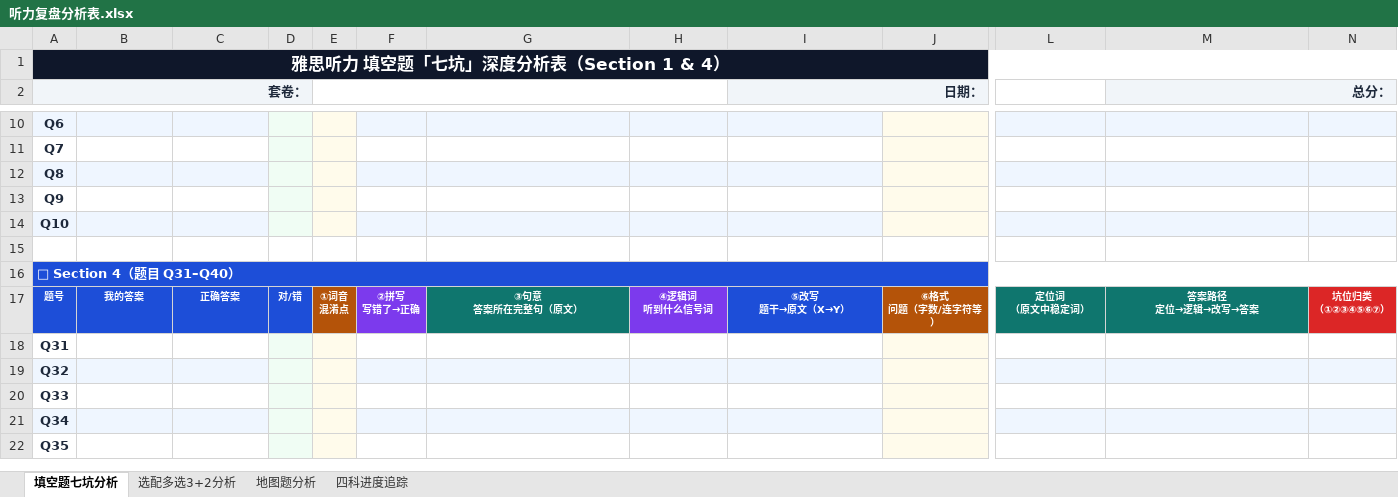
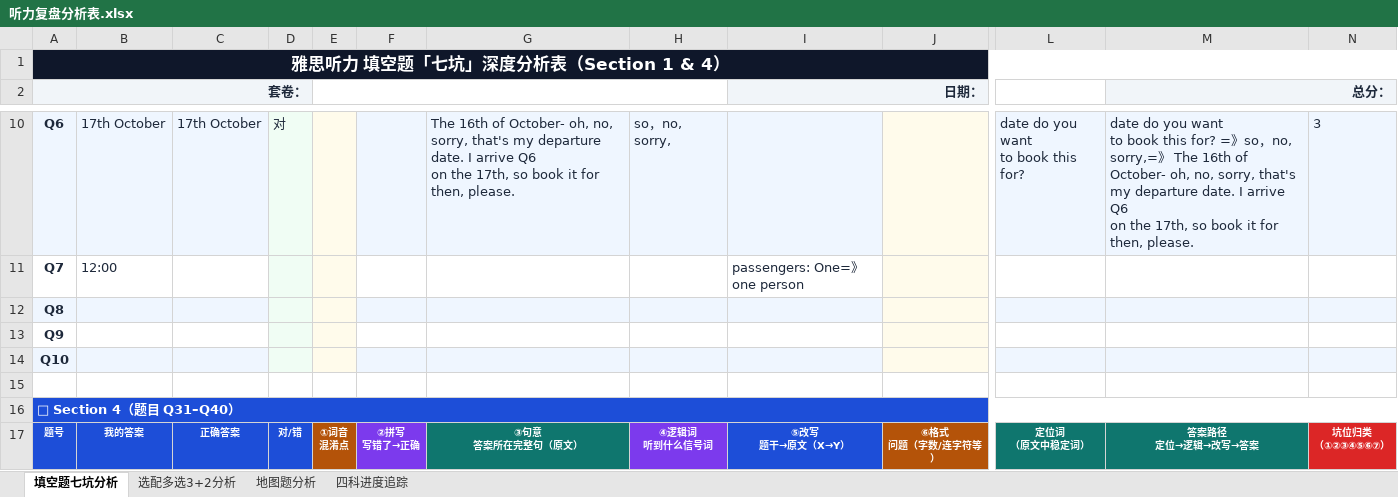
Before and after one commit to tutuQin/IELTS, an Excel workbook: 雅思听力/听力复盘分析表.xlsx, sheet 填空题七坑分析, drawn as a sheet; only a part is shown, gaps mark what is left out; the shorter side is filled out with more unchanged rows; values as stored, in another font and other column widths than the file's, no borders; ↵ is a line break in a cell; the diff covers the shown part only; the diff names each change by its address in the sheet, - before the commit and + after, or states it on an @@ line.

```diff
--- a/雅思听力/听力复盘分析表.xlsx (sheet 填空题七坑分析)
+++ b/雅思听力/听力复盘分析表.xlsx (sheet 填空题七坑分析)
-B10: (empty)
+B10: 17th October
-C10: (empty)
+C10: 17th October
-D10: (empty)
+D10: 对
-G10: (empty)
+G10: The 16th of October- oh, no, sorry, that's my departure date. I arrive Q6 ↵ on the 17th, so book it for then, please.
-H10: (empty)
+H10: so，no, sorry,
-L10: (empty)
+L10: date do you want ↵ to book this for?
-M10 (总分：): (empty)
+M10 (总分：): date do you want ↵ to book this for? =》so，no, sorry,=》 The 16th of October- oh, no, sorry, that's my departure date. I arrive Q6 ↵ on the 17th, so book it for then, please.
-N10: (empty)
+N10: 3
-B11: (empty)
+B11: 12:00
-I11 (日期：): (empty)
+I11 (日期：): passengers: One=》one person
```
Also changed, not shown: 40 edited cells elsewhere in this sheet, 7 other files.
